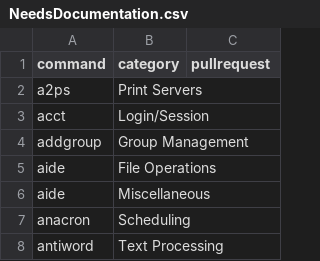
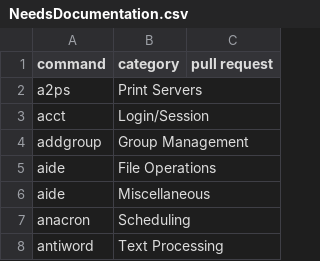
Before and after one commit to KristopherLeads/wriot, a CSV file: Reference Content/NeedsDocumentation.csv, drawn as a sheet; only a part is shown; the diff names each change by its address in the sheet, - before the commit and + after, or states it on an @@ line.

Commit message:
Update NeedsDocumentation.csv

```diff
--- a/Reference Content/NeedsDocumentation.csv
+++ b/Reference Content/NeedsDocumentation.csv
-C1: pullrequest
+C1: pull request
```
